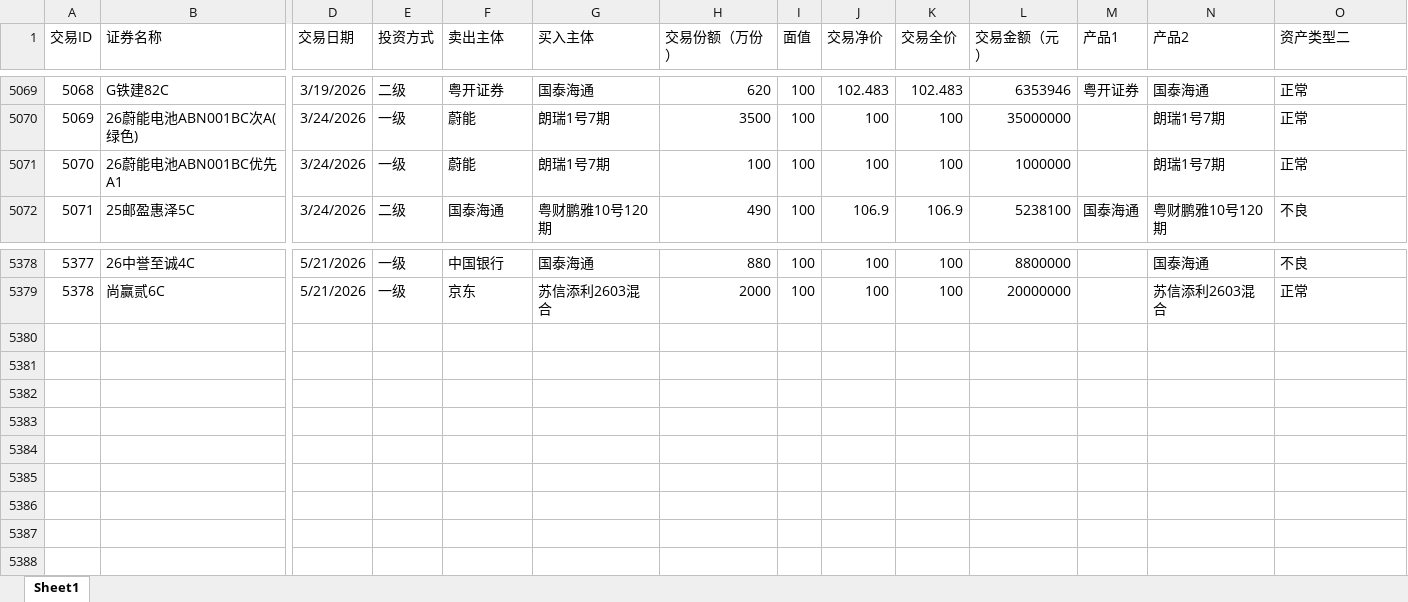
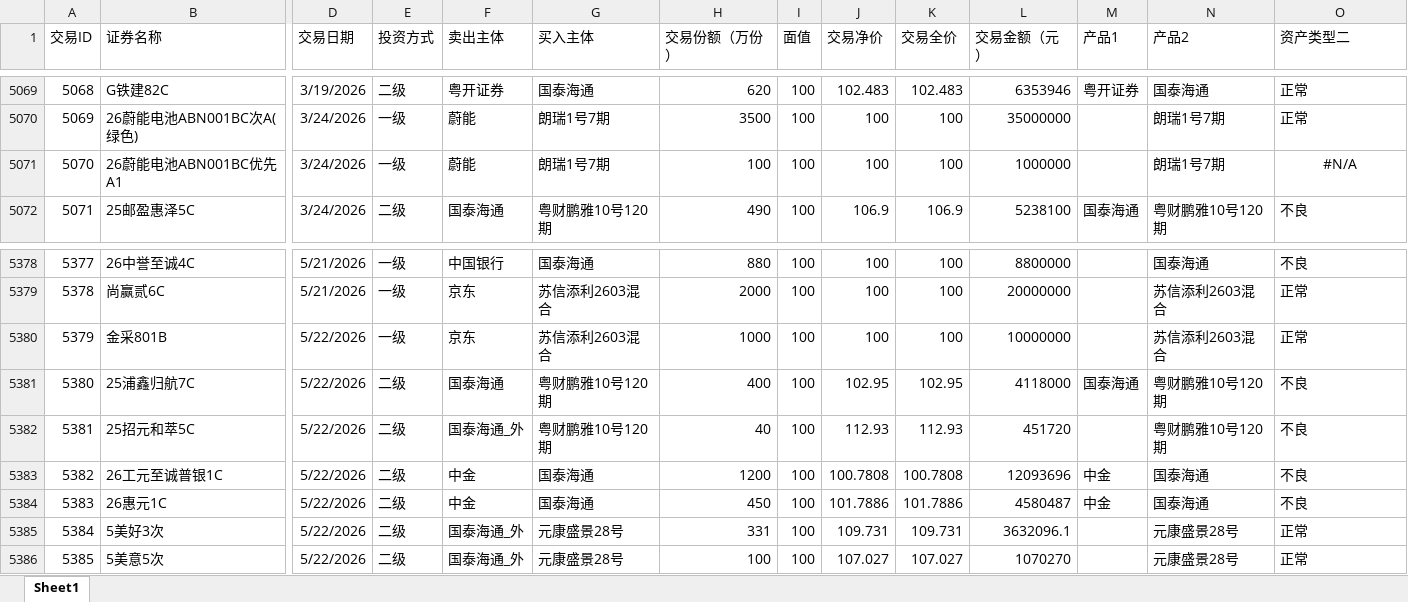
Before and after one commit to Amyamini/ABS_abs, an Excel workbook: 交易记录.xlsx, sheet Sheet1, drawn as a sheet; only a part is shown, gaps mark what is left out; values as stored, in another font and other column widths than the file's, no borders; rows hold the shown columns only; the diff names each change by its address in the sheet, - before the commit and + after, or states it on an @@ line.

```diff
--- a/交易记录.xlsx (sheet Sheet1)
+++ b/交易记录.xlsx (sheet Sheet1)
-O5071 (资产类型二): 正常
+O5071 (资产类型二): #N/A
-O5071 alignment: left
+O5071 alignment: center
+row 5380: 5379 | 金采801B | 5/22/2026 | 一级 | 京东 | 苏信添利2603混合 | 1000 | 100 | 100 | 100 | 10000000 |  | 苏信添利2603混合 | 正常
+row 5381: 5380 | 25浦鑫归航7C | 5/22/2026 | 二级 | 国泰海通 | 粤财鹏雅10号120期 | 400 | 100 | 102.95 | 102.95 | 4118000 | 国泰海通 | 粤财鹏雅10号120期 | 不良
+row 5382: 5381 | 25招元和萃5C | 5/22/2026 | 二级 | 国泰海通_外 | 粤财鹏雅10号120期 | 40 | 100 | 112.93 | 112.93 | 451720 |  | 粤财鹏雅10号120期 | 不良
+row 5383: 5382 | 26工元至诚普银1C | 5/22/2026 | 二级 | 中金 | 国泰海通 | 1200 | 100 | 100.7808 | 100.7808 | 12093696 | 中金 | 国泰海通 | 不良
+row 5384: 5383 | 26惠元1C | 5/22/2026 | 二级 | 中金 | 国泰海通 | 450 | 100 | 101.7886 | 101.7886 | 4580487 | 中金 | 国泰海通 | 不良
+row 5385: 5384 | 5美好3次 | 5/22/2026 | 二级 | 国泰海通_外 | 元康盛景28号 | 331 | 100 | 109.731 | 109.731 | 3632096.1 |  | 元康盛景28号 | 正常
+row 5386: 5385 | 5美意5次 | 5/22/2026 | 二级 | 国泰海通_外 | 元康盛景28号 | 100 | 100 | 107.027 | 107.027 | 1070270 |  | 元康盛景28号 | 正常
```
Also changed, not shown: 项目库.xlsx, 3 other files.
